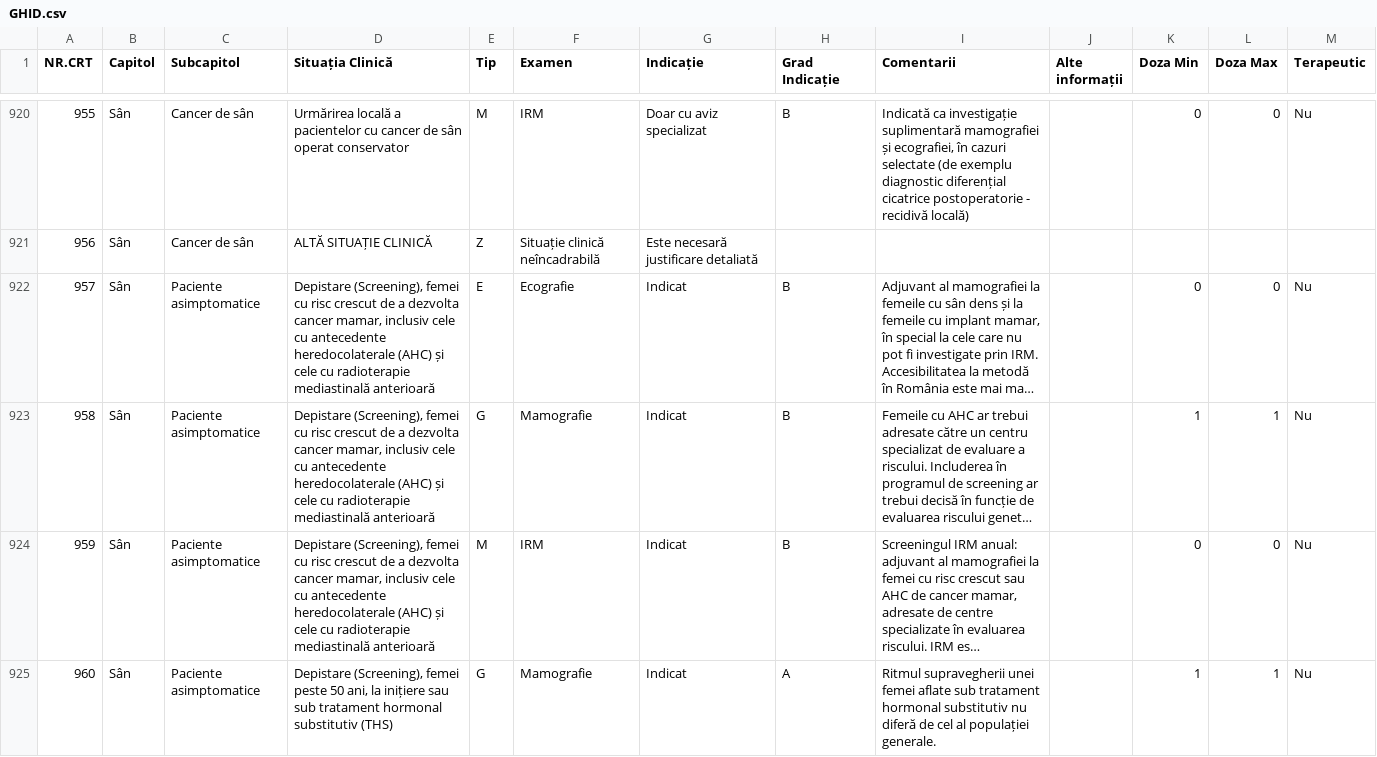
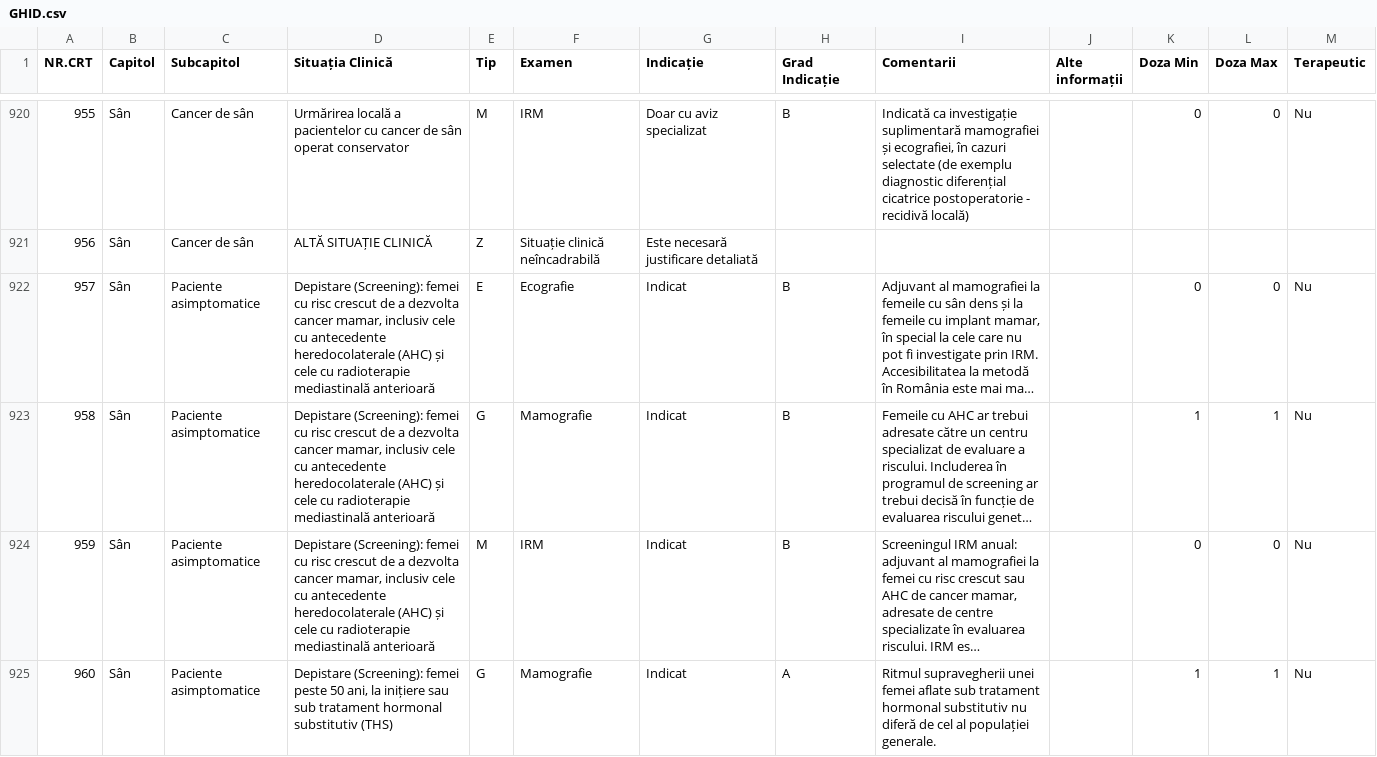
Before and after one commit to cstroie/GIRI, a CSV file: GHID.csv, drawn as a sheet; only a part is shown, gaps mark what is left out; long unchanged cells end in …; the diff covers the shown part only; the diff names each change by its address in the sheet, - before the commit and + after, or states it on an @@ line.

```diff
--- a/GHID.csv
+++ b/GHID.csv
-D922:D924 (Situația Clinică): Depistare (Screening), femei cu…
+D922:D924 (Situația Clinică): Depistare (Screening): femei cu…
-D925 (Situația Clinică): Depistare (Screening), femei peste…
+D925 (Situația Clinică): Depistare (Screening): femei peste…
```
Also changed, not shown: 4 moved rows and 6 edited cells elsewhere in this file, 1 other file.
